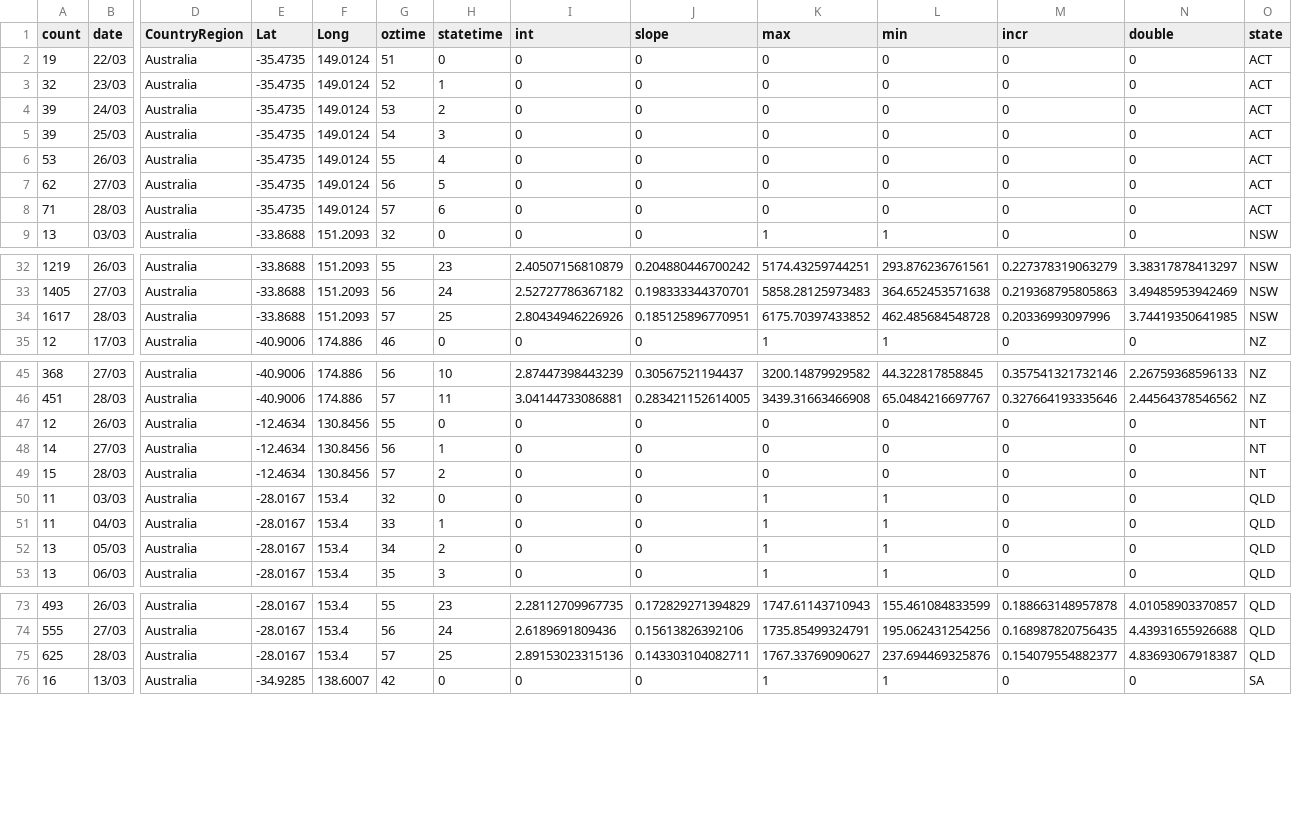
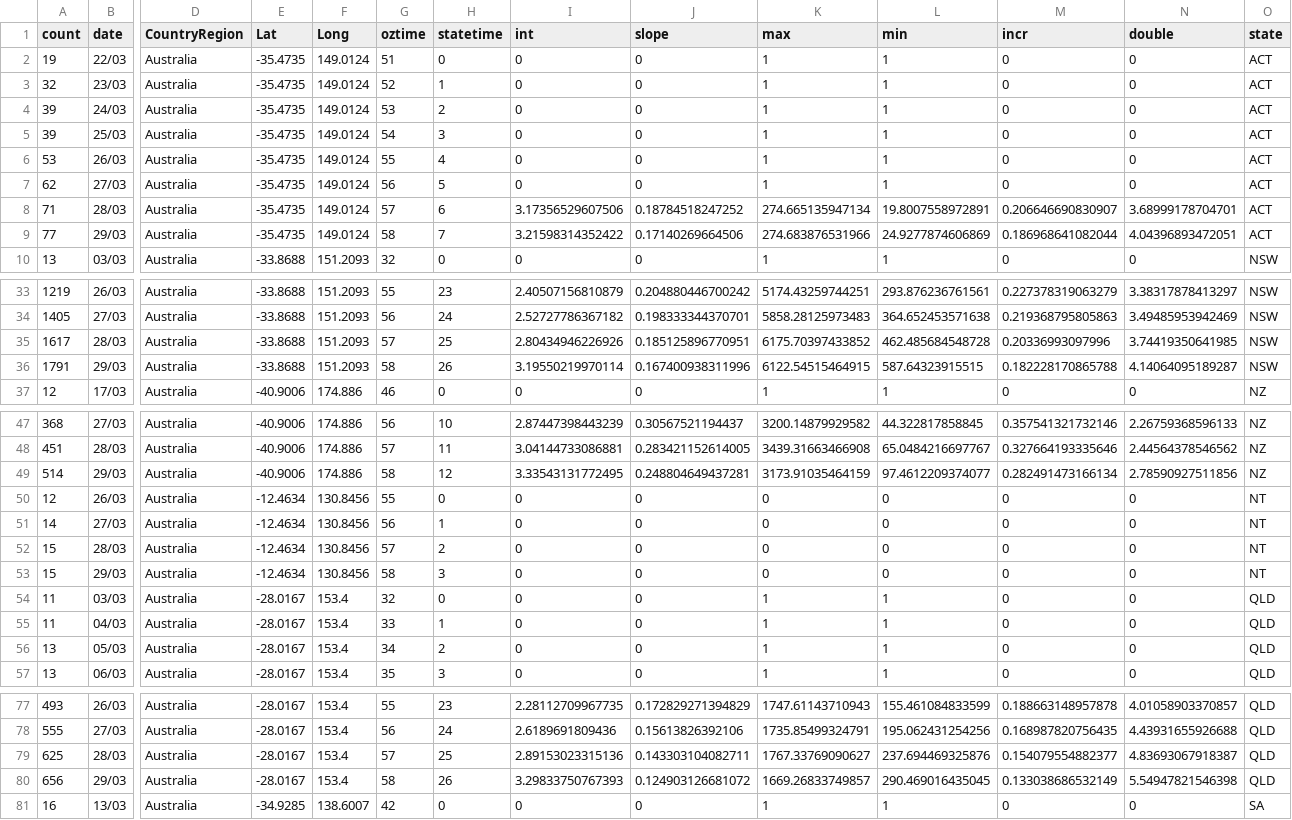
Before and after one commit to TimothyStaples/oz_covid_trajectory, a CSV file: oz_model.csv, drawn as a sheet; only a part is shown, gaps mark what is left out; rows hold the shown columns only; the diff covers the shown part only; the diff names each change by its address in the sheet, - before the commit and + after, or states it on an @@ line.

```diff
--- a/oz_model.csv
+++ b/oz_model.csv
-K2:K7 (max): 0
+K2:K7 (max): 1
-L2:L7 (min): 0
+L2:L7 (min): 1
-I8 (int): 0
+I8 (int): 3.17356529607506
-J8 (slope): 0
+J8 (slope): 0.18784518247252
-K8 (max): 0
+K8 (max): 274.665135947134
-L8 (min): 0
+L8 (min): 19.8007558972891
-M8 (incr): 0
+M8 (incr): 0.206646690830907
-N8 (double): 0
+N8 (double): 3.68999178704701
+row 9: 77 | 29/03 | Australia | -35.4735 | 149.0124 | 58 | 7 | 3.21598314352422 | 0.17140269664506 | 274.683876531966 | 24.9277874606869 | 0.186968641082044 | 4.04396893472051 | ACT
+row 36: 1791 | 29/03 | Australia | -33.8688 | 151.2093 | 58 | 26 | 3.19550219970114 | 0.167400938311996 | 6122.54515464915 | 587.64323915515 | 0.182228170865788 | 4.14064095189287 | NSW
+row 49: 514 | 29/03 | Australia | -40.9006 | 174.886 | 58 | 12 | 3.33543131772495 | 0.248804649437281 | 3173.91035464159 | 97.4612209374077 | 0.282491473166134 | 2.78590927511856 | NZ
+row 53: 15 | 29/03 | Australia | -12.4634 | 130.8456 | 58 | 3 | 0 | 0 | 0 | 0 | 0 | 0 | NT
+row 80: 656 | 29/03 | Australia | -28.0167 | 153.4 | 58 | 26 | 3.29833750767393 | 0.124903126681072 | 1669.26833749857 | 290.469016435045 | 0.133038686532149 | 5.54947821546398 | QLD
```
Also changed, not shown: 4 added rows elsewhere in this file, comp_models.csv, comp_slope.csv, 3 other files.
